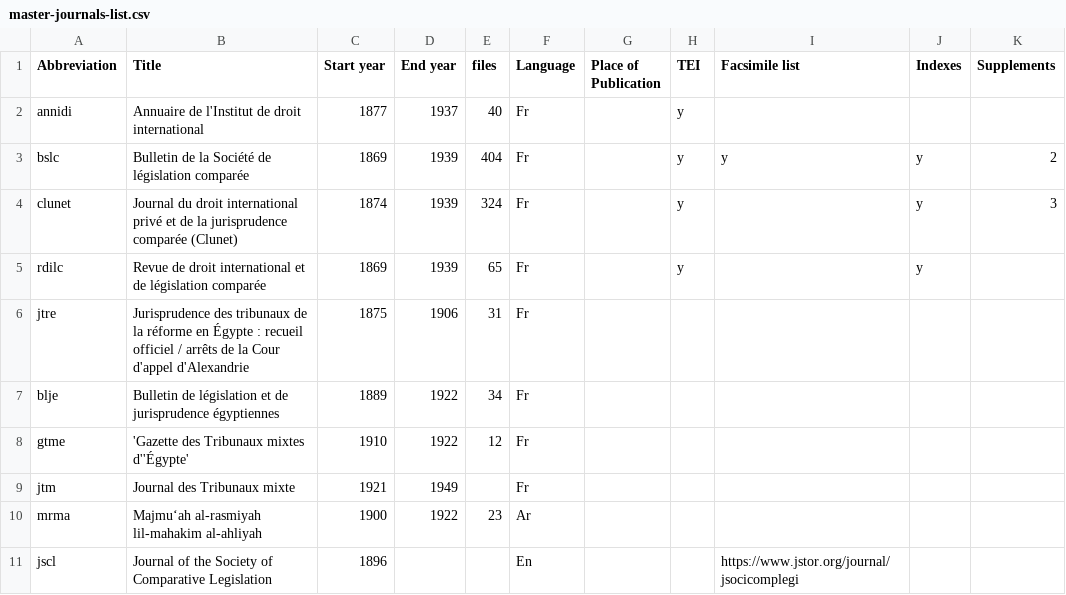
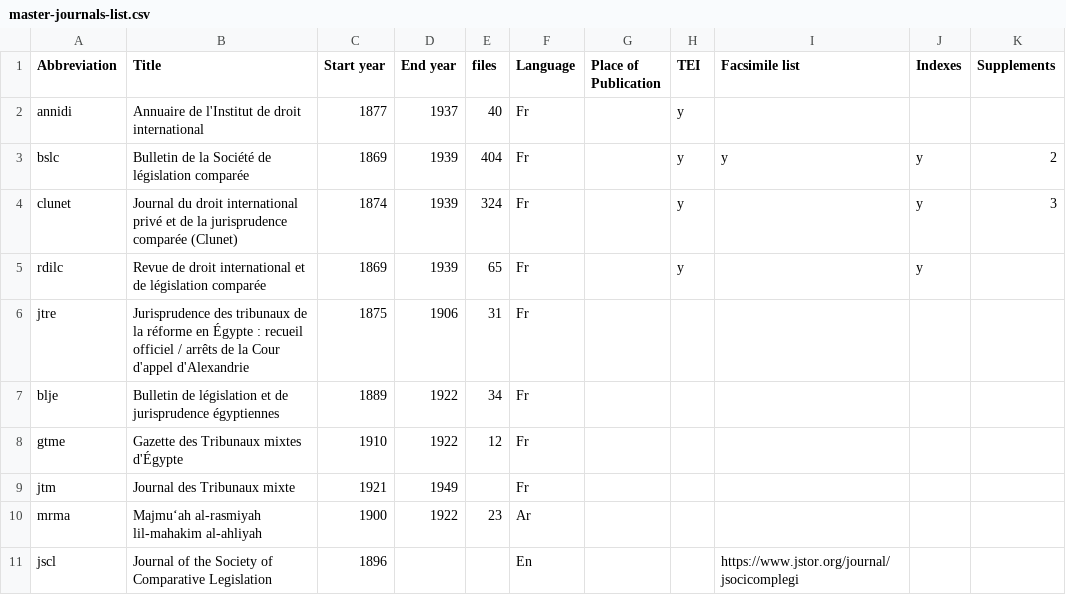
Before and after one commit to whanley/ilcorpus, a CSV file: journals/master-journals-list.csv, drawn as a sheet.

Commit message:
Update master-journals-list.csv

```diff
--- a/journals/master-journals-list.csv
+++ b/journals/master-journals-list.csv
@@ -7,3 +7,3 @@ jtre,Jurisprudence des tribunaux de la réforme en Égypte : recueil officiel /
 blje,Bulletin de législation et de jurisprudence égyptiennes,1889,1922,34,Fr,,,,,
-gtme,'Gazette des Tribunaux mixtes d''Égypte',1910,1922,12,Fr,,,,,
+gtme,Gazette des Tribunaux mixtes d'Égypte,1910,1922,12,Fr,,,,,
 jtm,Journal des Tribunaux mixte,1921,1949,,Fr,,,,,
```
